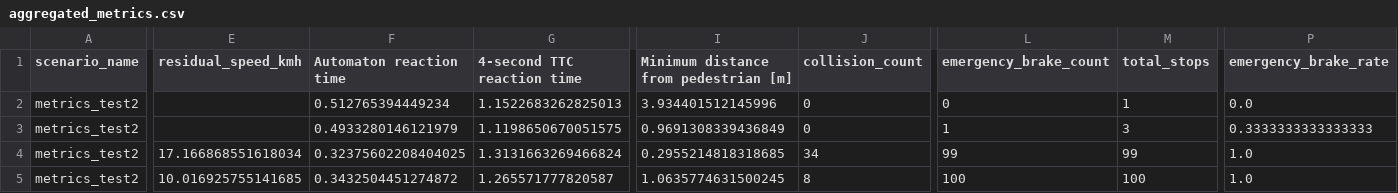
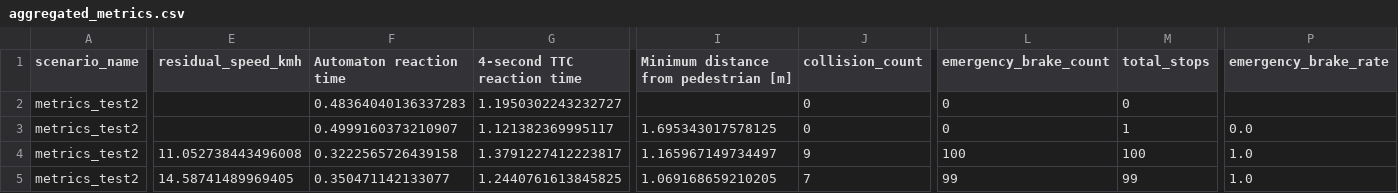
Before and after one commit to LBacchiani/formal-pedestrian-protection, a CSV file: carla-pedestrian-protection-system/results2/aggregated_metrics.csv, drawn as a sheet; only a part is shown, gaps mark what is left out; the diff covers the shown part only; the diff names each change by its address in the sheet, - before the commit and + after, or states it on an @@ line.

```diff
--- a/carla-pedestrian-protection-system/results2/aggregated_metrics.csv
+++ b/carla-pedestrian-protection-system/results2/aggregated_metrics.csv
-F2 (Automaton reaction time): 0.512765394449234
+F2 (Automaton reaction time): 0.48364040136337283
-G2 (4-second TTC reaction time): 1.1522683262825013
+G2 (4-second TTC reaction time): 1.1950302243232727
-I2: 3.934401512145996
+I2: (empty)
-M2 (total_stops): 1
+M2 (total_stops): 0
-P2 (emergency_brake_rate): 0.0
+P2 (emergency_brake_rate): (empty)
-F3 (Automaton reaction time): 0.4933280146121979
+F3 (Automaton reaction time): 0.4999160373210907
-G3 (4-second TTC reaction time): 1.1198650670051575
+G3 (4-second TTC reaction time): 1.121382369995117
-I3: 0.9691308339436849
+I3: 1.695343017578125
-L3 (emergency_brake_count): 1
+L3 (emergency_brake_count): 0
-M3 (total_stops): 3
+M3 (total_stops): 1
-P3 (emergency_brake_rate): 0.3333333333333333
+P3 (emergency_brake_rate): 0.0
-E4 (residual_speed_kmh): 17.166868551618034
+E4 (residual_speed_kmh): 11.052738443496008
-F4 (Automaton reaction time): 0.32375602208404025
+F4 (Automaton reaction time): 0.3222565726439158
-G4 (4-second TTC reaction time): 1.3131663269466824
+G4 (4-second TTC reaction time): 1.3791227412223817
-I4: 0.2955214818318685
+I4: 1.165967149734497
-J4 (collision_count): 34
+J4 (collision_count): 9
-L4 (emergency_brake_count): 99
+L4 (emergency_brake_count): 100
-M4 (total_stops): 99
+M4 (total_stops): 100
-E5 (residual_speed_kmh): 10.016925755141685
+E5 (residual_speed_kmh): 14.58741489969405
-F5 (Automaton reaction time): 0.3432504451274872
+F5 (Automaton reaction time): 0.350471142133077
-G5 (4-second TTC reaction time): 1.265571777820587
+G5 (4-second TTC reaction time): 1.2440761613845825
-I5: 1.0635774631500245
+I5: 1.069168659210205
-J5 (collision_count): 8
+J5 (collision_count): 7
-L5 (emergency_brake_count): 100
+L5 (emergency_brake_count): 99
-M5 (total_stops): 100
+M5 (total_stops): 99
```
Also changed, not shown: 4 edited cells elsewhere in this file, carla-pedestrian-protection-system/results3/aggregated_metrics.csv, 12 other files.
